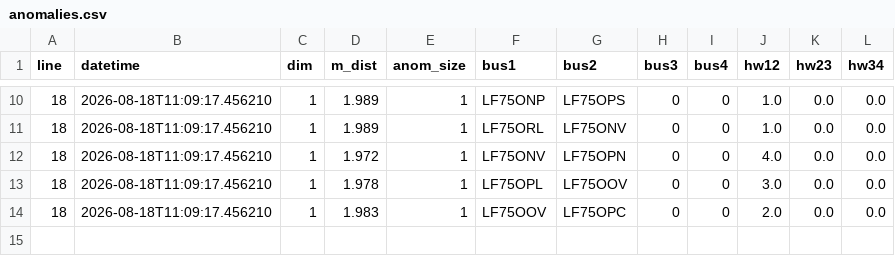
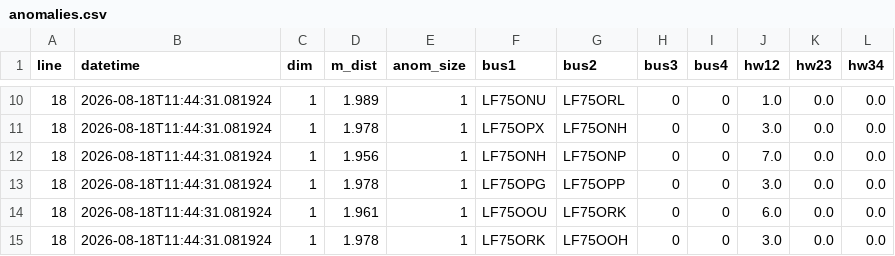
Before and after one commit to alejp1998/bus-headways-anom-detection, a CSV file: London/Data/Anomalies/anomalies.csv, drawn as a sheet; only a part is shown, gaps mark what is left out; the diff covers the shown part only.

```diff
--- a/London/Data/Anomalies/anomalies.csv
+++ b/London/Data/Anomalies/anomalies.csv
@@ -10,5 +10,6 @@ line,datetime,dim,m_dist,anom_size,bus1,bus2,bus3,bus4,hw12,hw23,hw34
-18,2026-08-18T11:09:17.456210,1,1.989,1,LF75ONP,LF75OPS,0,0,1.0,0.0,0.0
-18,2026-08-18T11:09:17.456210,1,1.989,1,LF75ORL,LF75ONV,0,0,1.0,0.0,0.0
-18,2026-08-18T11:09:17.456210,1,1.972,1,LF75ONV,LF75OPN,0,0,4.0,0.0,0.0
-18,2026-08-18T11:09:17.456210,1,1.978,1,LF75OPL,LF75OOV,0,0,3.0,0.0,0.0
-18,2026-08-18T11:09:17.456210,1,1.983,1,LF75OOV,LF75OPC,0,0,2.0,0.0,0.0
+18,2026-08-18T11:44:31.081924,1,1.989,1,LF75ONU,LF75ORL,0,0,1.0,0.0,0.0
+18,2026-08-18T11:44:31.081924,1,1.978,1,LF75OPX,LF75ONH,0,0,3.0,0.0,0.0
+18,2026-08-18T11:44:31.081924,1,1.956,1,LF75ONH,LF75ONP,0,0,7.0,0.0,0.0
+18,2026-08-18T11:44:31.081924,1,1.978,1,LF75OPG,LF75OPP,0,0,3.0,0.0,0.0
+18,2026-08-18T11:44:31.081924,1,1.961,1,LF75OOU,LF75ORK,0,0,6.0,0.0,0.0
+18,2026-08-18T11:44:31.081924,1,1.978,1,LF75ORK,LF75OOH,0,0,3.0,0.0,0.0
```
Also changed, not shown: 38 edited cells elsewhere in this file, London/Data/RealTime/headways_burst.csv, 22 other files.
